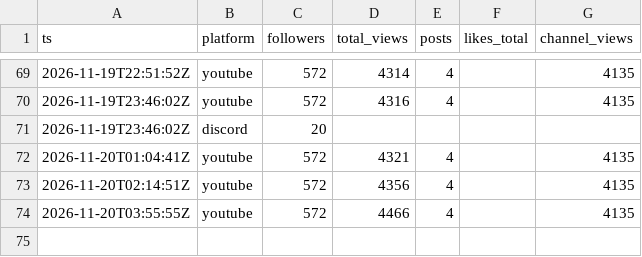
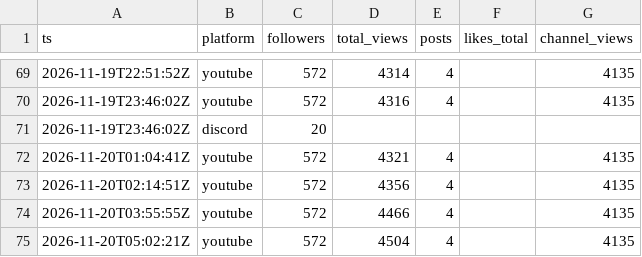
Before and after one commit to F-TestR/youtube-discord-scoreboard, a CSV file: stats/data/history/accounts-2026-11.csv, drawn as a sheet; only a part is shown, gaps mark what is left out; the diff names each change by its address in the sheet, - before the commit and + after, or states it on an @@ line.

```diff
--- a/stats/data/history/accounts-2026-11.csv
+++ b/stats/data/history/accounts-2026-11.csv
+row 75: 2026-11-20T05:02:21Z | youtube | 572 | 4504 | 4 |  | 4135
```
Also changed, not shown: stats/data/history/posts-2026-11.csv, 3 other files.
